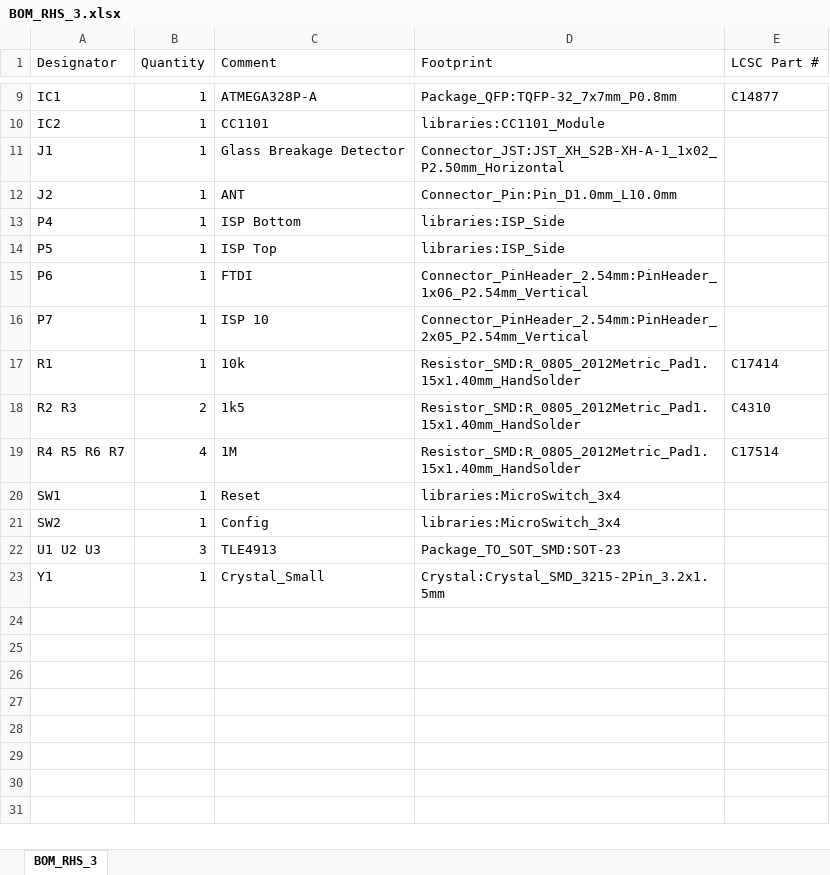
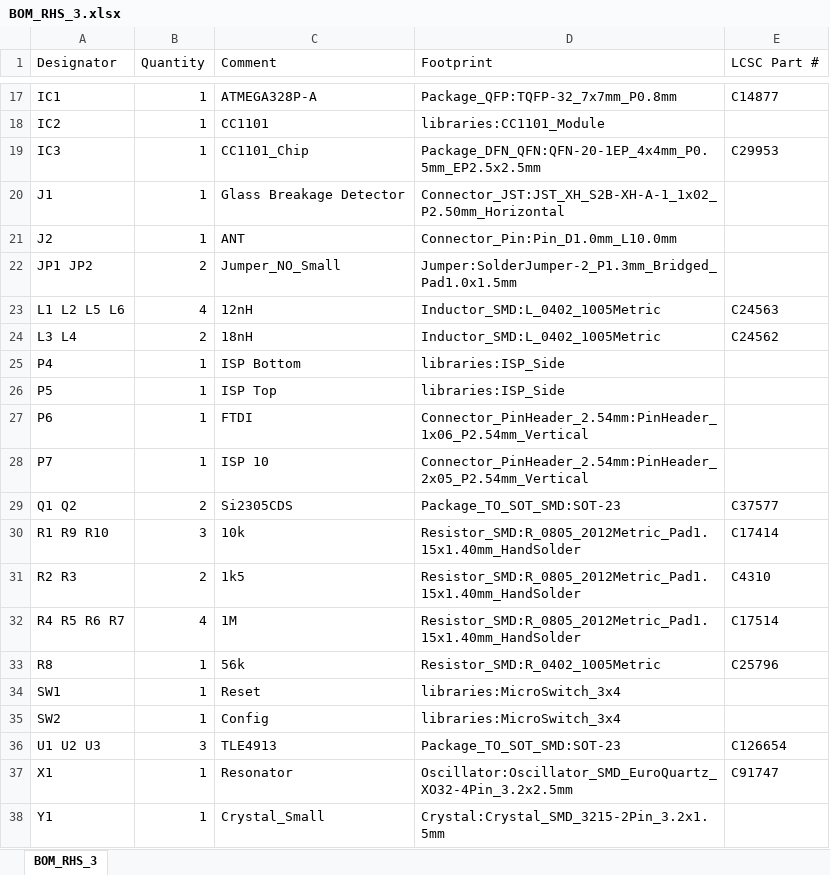
Before and after one commit to pa-pa/HB-Sec-RHS-3, an Excel workbook: gerber/BOM_RHS_3.xlsx, sheet BOM_RHS_3, drawn as a sheet; only a part is shown, gaps mark what is left out; values as stored, in another font and other column widths than the file's, no borders; addresses are those after the commit; the diff covers the shown part only; the diff names each change by its address in the sheet, - before the commit and + after, or states it on an @@ line.

```diff
--- a/gerber/BOM_RHS_3.xlsx (sheet BOM_RHS_3)
+++ b/gerber/BOM_RHS_3.xlsx (sheet BOM_RHS_3)
+row 19: IC3 | 1 | CC1101_Chip | Package_DFN_QFN:QFN-20-1EP_4x4mm_P0.5mm_EP2.5x2.5mm | C29953
+row 22: JP1 JP2 | 2 | Jumper_NO_Small | Jumper:SolderJumper-2_P1.3mm_Bridged_Pad1.0x1.5mm
+row 23: L1 L2 L5 L6 | 4 | 12nH | Inductor_SMD:L_0402_1005Metric | C24563
+row 24: L3 L4 | 2 | 18nH | Inductor_SMD:L_0402_1005Metric | C24562
+row 29: Q1 Q2 | 2 | Si2305CDS | Package_TO_SOT_SMD:SOT-23 | C37577
-A30 (Designator): R1
+A30 (Designator): R1 R9 R10
-B30 (Quantity): 1
+B30 (Quantity): 3
+row 33: R8 | 1 | 56k | Resistor_SMD:R_0402_1005Metric | C25796
-E36 (LCSC Part #): (empty)
+E36 (LCSC Part #): C126654
+row 37: X1 | 1 | Resonator | Oscillator:Oscillator_SMD_EuroQuartz_XO32-4Pin_3.2x2.5mm | C91747
```
Also changed, not shown: 8 added rows elsewhere in this sheet, gerber/RHS_3-all-pos.xlsx, 14 other files.
